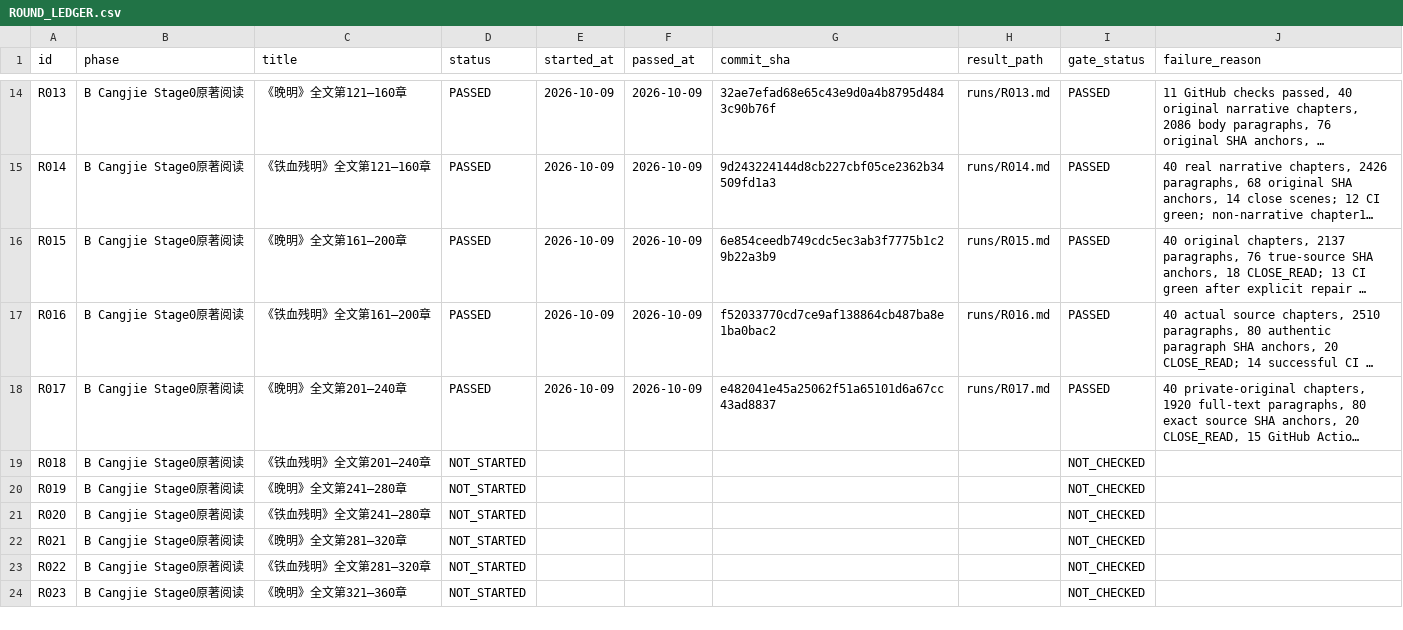
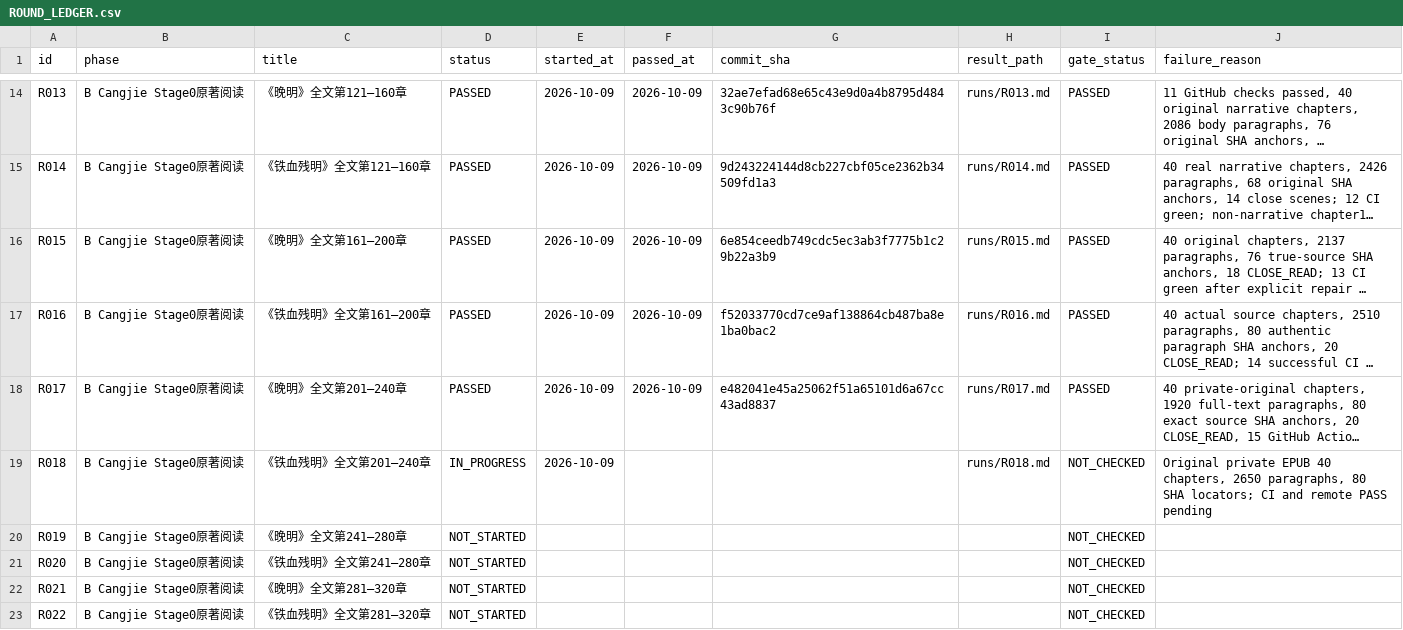
Before and after one commit to xiaolongnv6866-gif/V13, a CSV file: ROUND_LEDGER.csv, drawn as a sheet; only a part is shown, gaps mark what is left out; the shorter side is filled out with more unchanged rows; long unchanged cells end in …; the diff names each change by its address in the sheet, - before the commit and + after, or states it on an @@ line.

Commit message:
V13 R018 40 original Tiexue chapters201-240 literature and 80 source SHA anchors; IN_PROGRESS pending CI

```diff
--- a/ROUND_LEDGER.csv
+++ b/ROUND_LEDGER.csv
-D19 (status): NOT_STARTED
+D19 (status): IN_PROGRESS
-E19 (started_at): (empty)
+E19 (started_at): 2026-10-09
-H19 (result_path): (empty)
+H19 (result_path): runs/R018.md
-J19 (failure_reason): (empty)
+J19 (failure_reason): Original private EPUB 40 chapters, 2650 paragraphs, 80 SHA locators; CI and remote PASS pending
```
Also changed, not shown: 10 other files.
